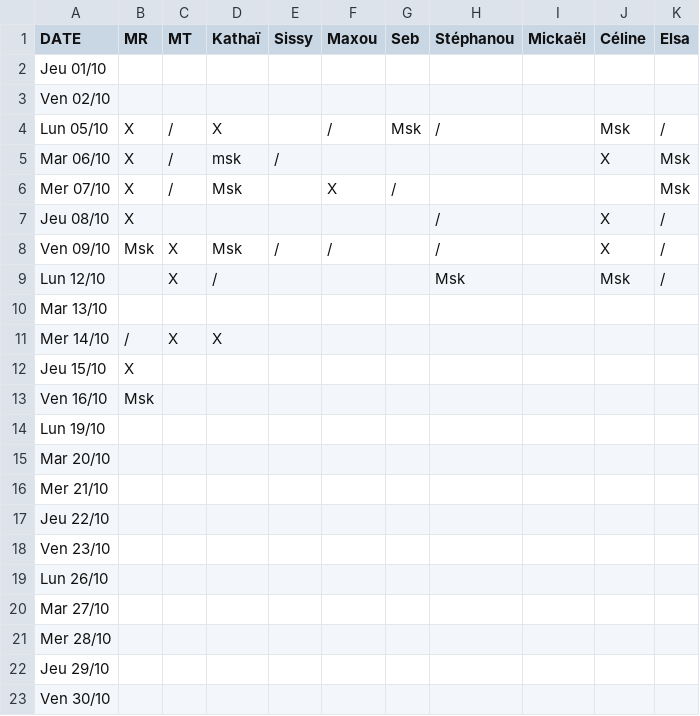
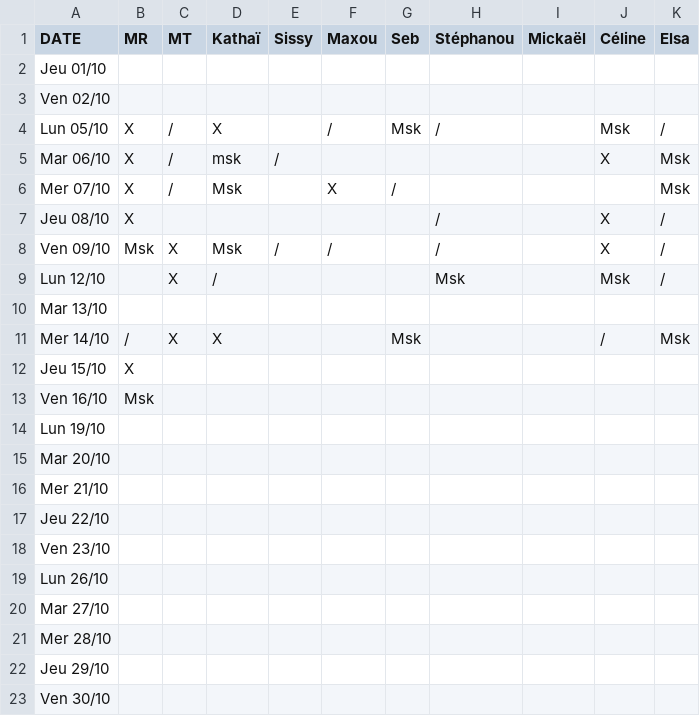
Before and after one commit to rush-boy/win-ramy-scores, a CSV file: scores_10_2026.csv, drawn as a sheet.

Commit message:
Mise à jour manuelle

```diff
--- a/scores_10_2026.csv
+++ b/scores_10_2026.csv
@@ -10,3 +10,3 @@ Lun 12/10,,X,/,,,,Msk,,Msk,/
 Mar 13/10,,,,,,,,,,
-Mer 14/10,/,X,X,,,,,,,
+Mer 14/10,/,X,X,,,Msk,,,/,Msk
 Jeu 15/10,X,,,,,,,,,
```
